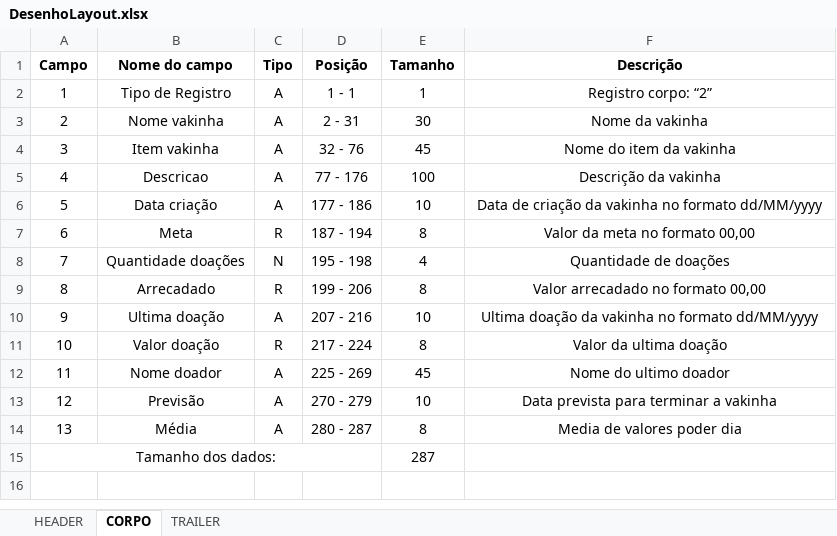
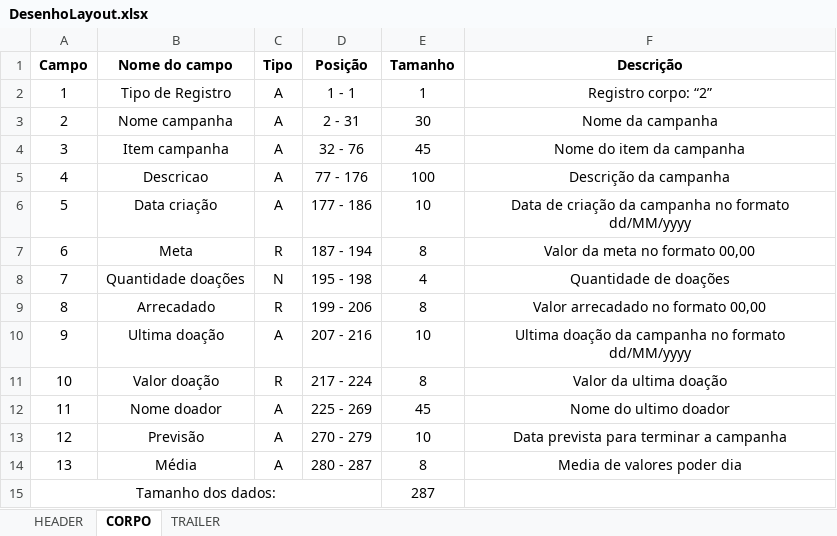
Before and after one commit to apires-roberta/bp, an Excel workbook: docs/DesenhoLayout.xlsx, sheet CORPO, drawn as a sheet; values as stored, in another font and other column widths than the file's, no borders; the diff names each change by its address in the sheet, - before the commit and + after, or states it on an @@ line.

Commit message:
Trocando Vakinha por Campanha no Desenho de Layout

```diff
--- a/docs/DesenhoLayout.xlsx (sheet CORPO)
+++ b/docs/DesenhoLayout.xlsx (sheet CORPO)
-B3 (Nome do campo): Nome vakinha
+B3 (Nome do campo): Nome campanha
-F3 (Descrição): Nome da vakinha
+F3 (Descrição): Nome da campanha
-B4 (Nome do campo): Item vakinha
+B4 (Nome do campo): Item campanha
-F4 (Descrição): Nome do item da vakinha
+F4 (Descrição): Nome do item da campanha
-F5 (Descrição): Descrição da vakinha
+F5 (Descrição): Descrição da campanha
-F6 (Descrição): …criação da vakinha no formato…
+F6 (Descrição): …criação da campanha no formato…
-F10 (Descrição): …doação da vakinha no formato…
+F10 (Descrição): …doação da campanha no formato…
-F13 (Descrição): Data prevista para terminar a vakinha
+F13 (Descrição): Data prevista para terminar a campanha
```
